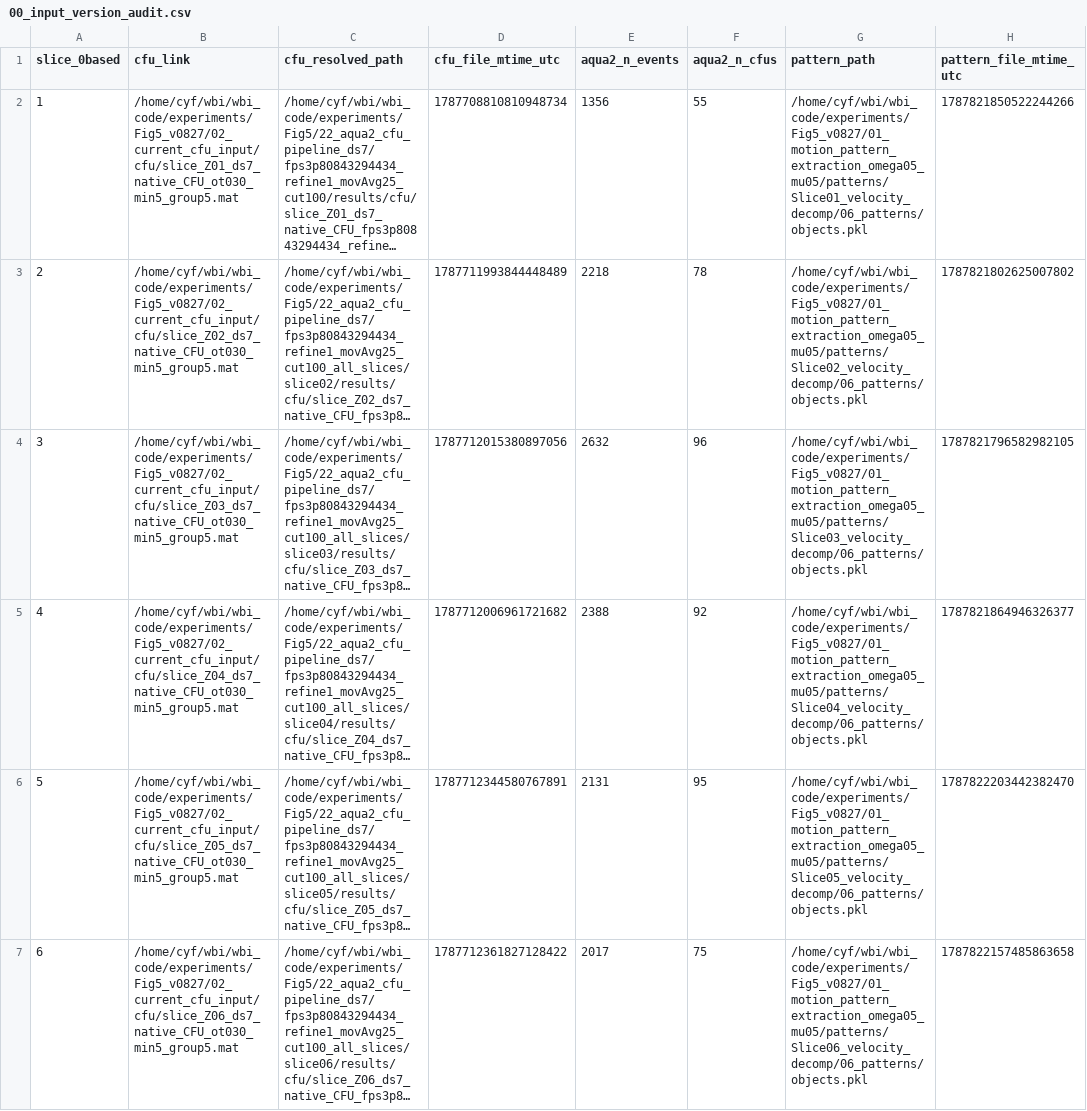
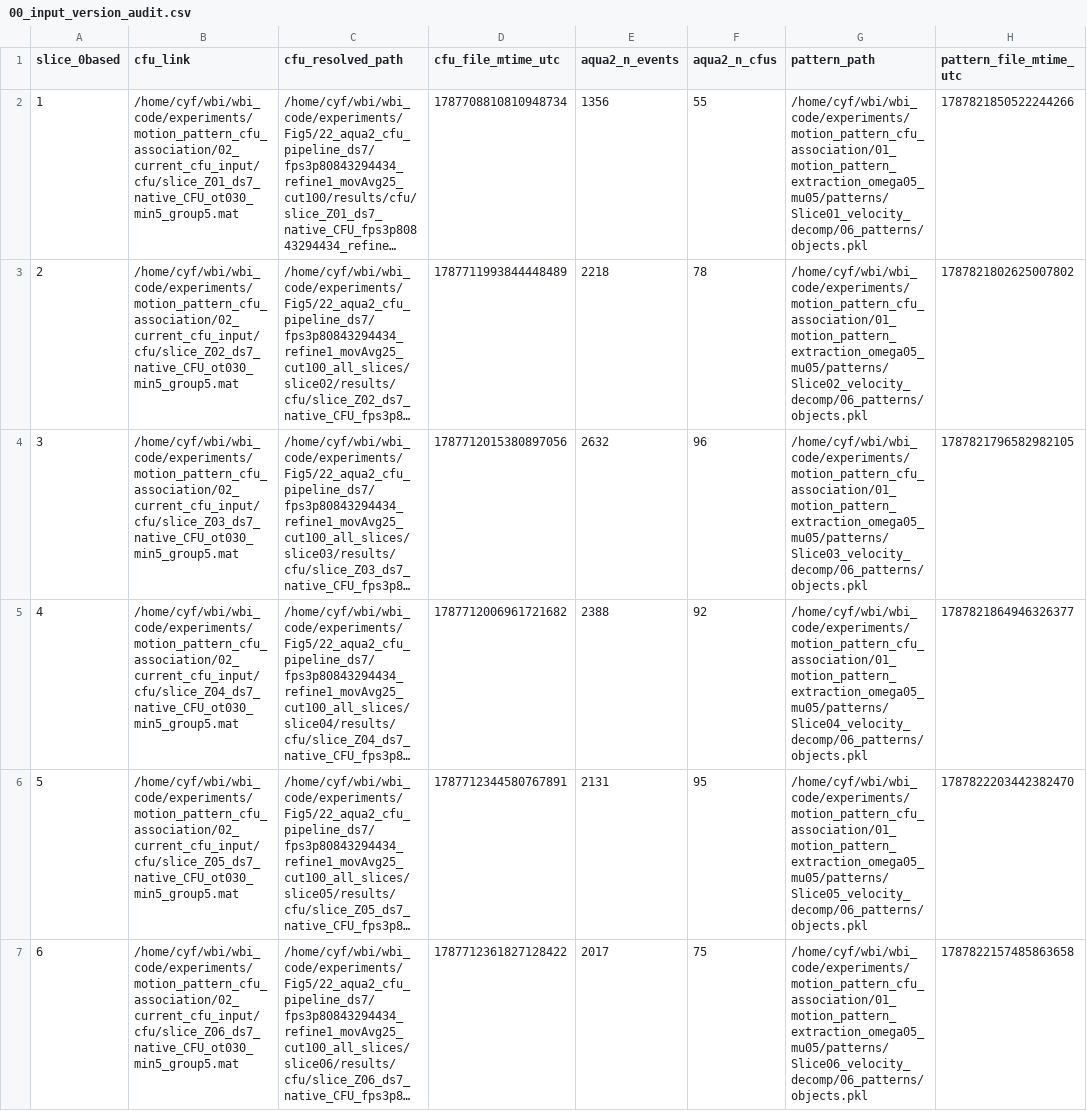
Before and after one commit to chiyf21/Motion_pattern_cfu_association, a CSV file: 05_local_mechanical_modules_distributed_ca_network/00_input_version_audit.csv, drawn as a sheet; only a part is shown; long unchanged cells end in …; the diff covers the shown part only; the diff names each change by its address in the sheet, - before the commit and + after, or states it on an @@ line.

```diff
--- a/05_local_mechanical_modules_distributed_ca_network/00_input_version_audit.csv
+++ b/05_local_mechanical_modules_distributed_ca_network/00_input_version_audit.csv
-B2 (cfu_link): /home/cyf/wbi/wbi_code/experiments/Fig5_v0827/02_current_cfu_input/cfu/slice_Z01_ds7_native_CFU_ot030_min5_group5.mat
+B2 (cfu_link): /home/cyf/wbi/wbi_code/experiments/motion_pattern_cfu_association/02_current_cfu_input/cfu/slice_Z01_ds7_native_CFU_ot030_min5_group5.mat
-G2 (pattern_path): /home/cyf/wbi/wbi_code/experiments/Fig5_v0827/01_motion_pattern_extraction_omega05_mu05/patterns/Slice01_velocity_decomp/06_patterns/objects.pkl
+G2 (pattern_path): /home/cyf/wbi/wbi_code/experiments/motion_pattern_cfu_association/01_motion_pattern_extraction_omega05_mu05/patterns/Slice01_velocity_decomp/06_patterns/objects.pkl
-B3 (cfu_link): /home/cyf/wbi/wbi_code/experiments/Fig5_v0827/02_current_cfu_input/cfu/slice_Z02_ds7_native_CFU_ot030_min5_group5.mat
+B3 (cfu_link): /home/cyf/wbi/wbi_code/experiments/motion_pattern_cfu_association/02_current_cfu_input/cfu/slice_Z02_ds7_native_CFU_ot030_min5_group5.mat
-G3 (pattern_path): /home/cyf/wbi/wbi_code/experiments/Fig5_v0827/01_motion_pattern_extraction_omega05_mu05/patterns/Slice02_velocity_decomp/06_patterns/objects.pkl
+G3 (pattern_path): /home/cyf/wbi/wbi_code/experiments/motion_pattern_cfu_association/01_motion_pattern_extraction_omega05_mu05/patterns/Slice02_velocity_decomp/06_patterns/objects.pkl
-B4 (cfu_link): /home/cyf/wbi/wbi_code/experiments/Fig5_v0827/02_current_cfu_input/cfu/slice_Z03_ds7_native_CFU_ot030_min5_group5.mat
+B4 (cfu_link): /home/cyf/wbi/wbi_code/experiments/motion_pattern_cfu_association/02_current_cfu_input/cfu/slice_Z03_ds7_native_CFU_ot030_min5_group5.mat
-G4 (pattern_path): /home/cyf/wbi/wbi_code/experiments/Fig5_v0827/01_motion_pattern_extraction_omega05_mu05/patterns/Slice03_velocity_decomp/06_patterns/objects.pkl
+G4 (pattern_path): /home/cyf/wbi/wbi_code/experiments/motion_pattern_cfu_association/01_motion_pattern_extraction_omega05_mu05/patterns/Slice03_velocity_decomp/06_patterns/objects.pkl
-B5 (cfu_link): /home/cyf/wbi/wbi_code/experiments/Fig5_v0827/02_current_cfu_input/cfu/slice_Z04_ds7_native_CFU_ot030_min5_group5.mat
+B5 (cfu_link): /home/cyf/wbi/wbi_code/experiments/motion_pattern_cfu_association/02_current_cfu_input/cfu/slice_Z04_ds7_native_CFU_ot030_min5_group5.mat
-G5 (pattern_path): /home/cyf/wbi/wbi_code/experiments/Fig5_v0827/01_motion_pattern_extraction_omega05_mu05/patterns/Slice04_velocity_decomp/06_patterns/objects.pkl
+G5 (pattern_path): /home/cyf/wbi/wbi_code/experiments/motion_pattern_cfu_association/01_motion_pattern_extraction_omega05_mu05/patterns/Slice04_velocity_decomp/06_patterns/objects.pkl
-B6 (cfu_link): /home/cyf/wbi/wbi_code/experiments/Fig5_v0827/02_current_cfu_input/cfu/slice_Z05_ds7_native_CFU_ot030_min5_group5.mat
+B6 (cfu_link): /home/cyf/wbi/wbi_code/experiments/motion_pattern_cfu_association/02_current_cfu_input/cfu/slice_Z05_ds7_native_CFU_ot030_min5_group5.mat
-G6 (pattern_path): /home/cyf/wbi/wbi_code/experiments/Fig5_v0827/01_motion_pattern_extraction_omega05_mu05/patterns/Slice05_velocity_decomp/06_patterns/objects.pkl
+G6 (pattern_path): /home/cyf/wbi/wbi_code/experiments/motion_pattern_cfu_association/01_motion_pattern_extraction_omega05_mu05/patterns/Slice05_velocity_decomp/06_patterns/objects.pkl
-B7 (cfu_link): /home/cyf/wbi/wbi_code/experiments/Fig5_v0827/02_current_cfu_input/cfu/slice_Z06_ds7_native_CFU_ot030_min5_group5.mat
+B7 (cfu_link): /home/cyf/wbi/wbi_code/experiments/motion_pattern_cfu_association/02_current_cfu_input/cfu/slice_Z06_ds7_native_CFU_ot030_min5_group5.mat
-G7 (pattern_path): /home/cyf/wbi/wbi_code/experiments/Fig5_v0827/01_motion_pattern_extraction_omega05_mu05/patterns/Slice06_velocity_decomp/06_patterns/objects.pkl
+G7 (pattern_path): /home/cyf/wbi/wbi_code/experiments/motion_pattern_cfu_association/01_motion_pattern_extraction_omega05_mu05/patterns/Slice06_velocity_decomp/06_patterns/objects.pkl
```
Also changed, not shown: 12 edited cells elsewhere in this file, 03_cfu_pattern_spatial_overlap/figures/couple_overlays/current_cfu_couple_overlay_manifest.csv, 03_cfu_pattern_spatial_overlap/figures/original_resolution_pattern_cfu_overlap/manifest.csv, 18 other files.
